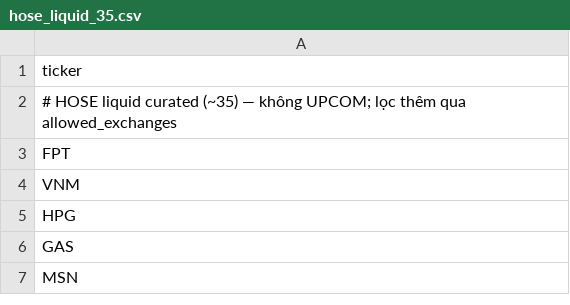
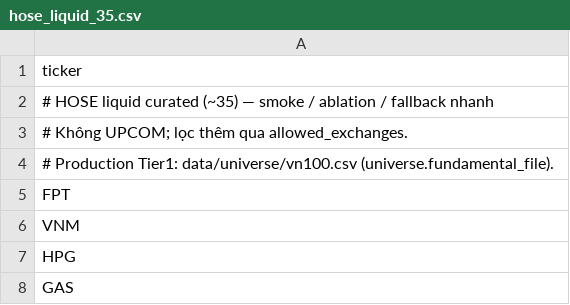
Before and after one commit to Levianth146/Telegram-bot-for-investment-signal, a CSV file: data/universe/hose_liquid_35.csv, drawn as a sheet; only a part is shown; the shorter side is filled out with more unchanged rows.

```diff
--- a/data/universe/hose_liquid_35.csv
+++ b/data/universe/hose_liquid_35.csv
@@ -1,3 +1,5 @@
 ticker
-# HOSE liquid curated (~35) — không UPCOM; lọc thêm qua allowed_exchanges
+# HOSE liquid curated (~35) — smoke / ablation / fallback nhanh
+# Không UPCOM; lọc thêm qua allowed_exchanges.
+# Production Tier1: data/universe/vn100.csv (universe.fundamental_file).
 FPT
```
Also changed, not shown: data/universe/sector_overrides.csv, 25 other files.
